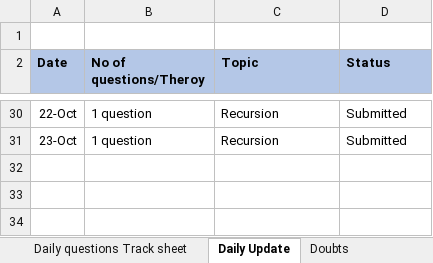
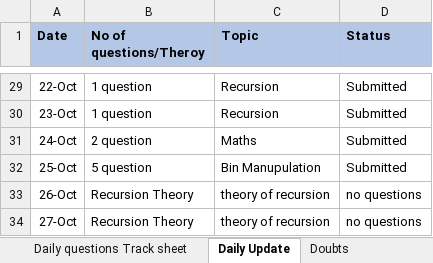
Before and after one commit to yyashcit/dsa-work, an Excel workbook: dsa-track-sheet/DSA-tracksheet.xlsx, sheet Daily Update, drawn as a sheet; only a part is shown, gaps mark what is left out; values as stored, in another font and other column widths than the file's, no borders; removed rows and columns are numbered as before the commit, all else as after; the diff names each change by its address in the sheet, - before the commit and + after, or states it on an @@ line.

```diff
--- a/dsa-track-sheet/DSA-tracksheet.xlsx (sheet Daily Update)
+++ b/dsa-track-sheet/DSA-tracksheet.xlsx (sheet Daily Update)
-row 1: (empty)
+row 31: 24-Oct | 2 question | Maths | Submitted
+row 32: 25-Oct | 5 question | Bin Manupulation | Submitted
+row 33: 26-Oct | Recursion Theory | theory of recursion | no questions
+row 34: 27-Oct | Recursion Theory | theory of recursion | no questions
```
Also changed, not shown: sheet Daily questions Track sheet, sheet Daily Target, sheet Doubts, 11 other files.
